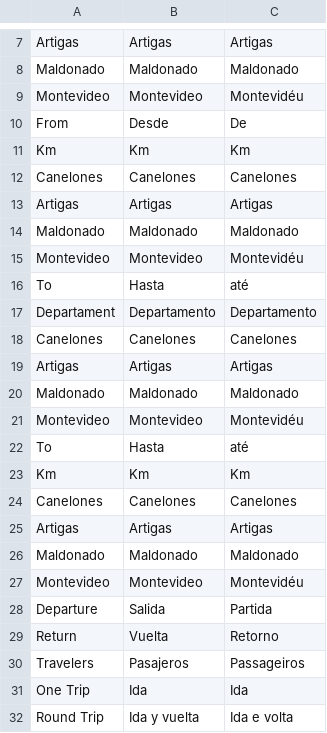
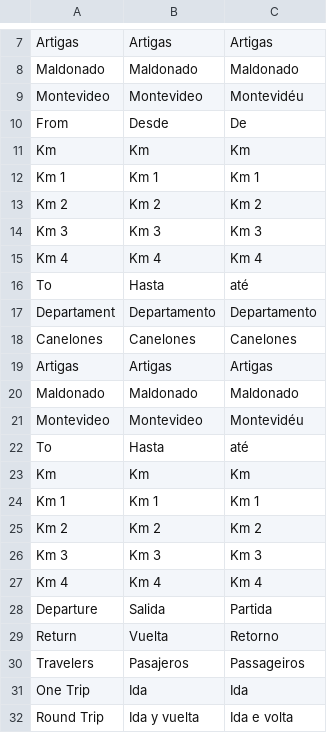
Before and after one commit to JBrusco27/ProyectoUEX2.0, a CSV file: Frontend/Components/Scripts/Translate/Home/languagesHome.csv, drawn as a sheet; only a part is shown, gaps mark what is left out; removed rows and columns are numbered as before the commit, all else as after; the diff names each change by its address in the sheet, - before the commit and + after, or states it on an @@ line.

```diff
--- a/Frontend/Components/Scripts/Translate/Home/languagesHome.csv
+++ b/Frontend/Components/Scripts/Translate/Home/languagesHome.csv
-row 12: Canelones | Canelones | Canelones
-row 13: Artigas | Artigas | Artigas
-row 14: Maldonado | Maldonado | Maldonado
-row 15: Montevideo | Montevideo | Montevidéu
+row 12: Km 1 | Km 1 | Km 1
+row 13: Km 2 | Km 2 | Km 2
+row 14: Km 3 | Km 3 | Km 3
+row 15: Km 4 | Km 4 | Km 4
-row 24: Canelones | Canelones | Canelones
-row 25: Artigas | Artigas | Artigas
-row 26: Maldonado | Maldonado | Maldonado
-row 27: Montevideo | Montevideo | Montevidéu
+row 24: Km 1 | Km 1 | Km 1
+row 25: Km 2 | Km 2 | Km 2
+row 26: Km 3 | Km 3 | Km 3
+row 27: Km 4 | Km 4 | Km 4
```
Also changed, not shown: Frontend/Components/Scripts/Translate/Header/languageHeader.csv, Frontend/Components/Scripts/Translate/Schedules/languageSchedules.csv, 36 other files.
